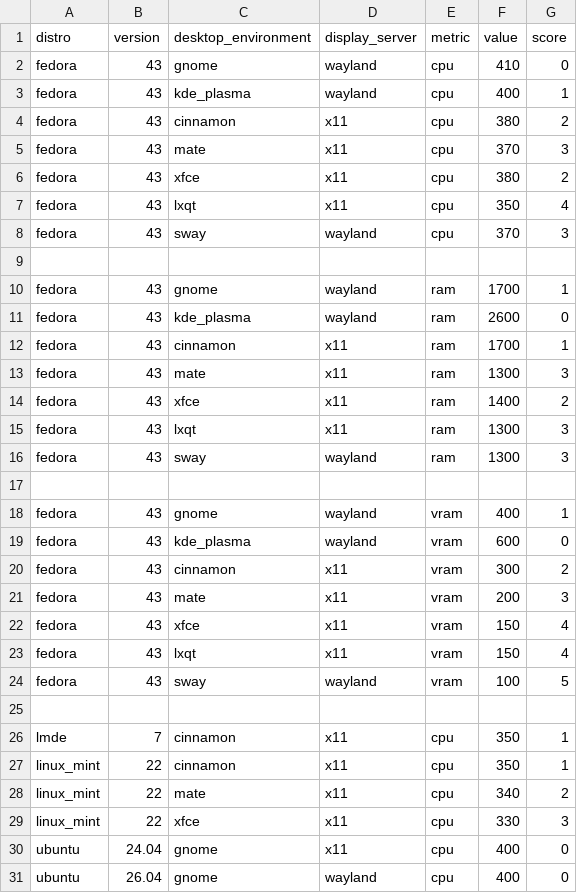
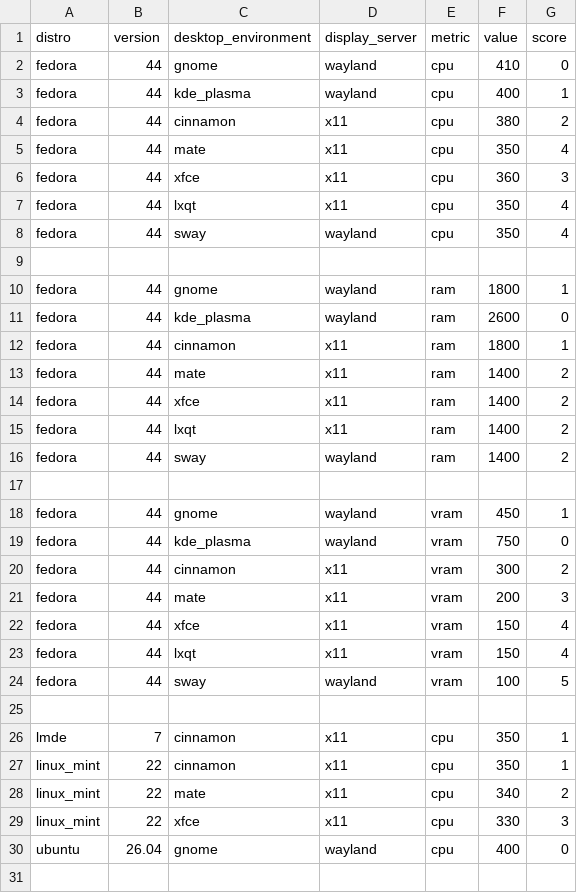
Before and after one commit to jro1311/linux_docs, a CSV file: documentation/resource_usage/data.csv, drawn as a sheet; only a part is shown; the shorter side is filled out with more unchanged rows; the diff covers the shown part only.

```diff
--- a/documentation/resource_usage/data.csv
+++ b/documentation/resource_usage/data.csv
@@ -1,25 +1,25 @@
 distro,version,desktop_environment,display_server,metric,value,score
-fedora,43,gnome,wayland,cpu,410,0
-fedora,43,kde_plasma,wayland,cpu,400,1
-fedora,43,cinnamon,x11,cpu,380,2
-fedora,43,mate,x11,cpu,370,3
-fedora,43,xfce,x11,cpu,380,2
-fedora,43,lxqt,x11,cpu,350,4
-fedora,43,sway,wayland,cpu,370,3
+fedora,44,gnome,wayland,cpu,410,0
+fedora,44,kde_plasma,wayland,cpu,400,1
+fedora,44,cinnamon,x11,cpu,380,2
+fedora,44,mate,x11,cpu,350,4
+fedora,44,xfce,x11,cpu,360,3
+fedora,44,lxqt,x11,cpu,350,4
+fedora,44,sway,wayland,cpu,350,4
 ,,,,,,
-fedora,43,gnome,wayland,ram,1700,1
-fedora,43,kde_plasma,wayland,ram,2600,0
-fedora,43,cinnamon,x11,ram,1700,1
-fedora,43,mate,x11,ram,1300,3
-fedora,43,xfce,x11,ram,1400,2
-fedora,43,lxqt,x11,ram,1300,3
-fedora,43,sway,wayland,ram,1300,3
+fedora,44,gnome,wayland,ram,1800,1
+fedora,44,kde_plasma,wayland,ram,2600,0
+fedora,44,cinnamon,x11,ram,1800,1
+fedora,44,mate,x11,ram,1400,2
+fedora,44,xfce,x11,ram,1400,2
+fedora,44,lxqt,x11,ram,1400,2
+fedora,44,sway,wayland,ram,1400,2
 ,,,,,,
-fedora,43,gnome,wayland,vram,400,1
-fedora,43,kde_plasma,wayland,vram,600,0
-fedora,43,cinnamon,x11,vram,300,2
-fedora,43,mate,x11,vram,200,3
-fedora,43,xfce,x11,vram,150,4
-fedora,43,lxqt,x11,vram,150,4
-fedora,43,sway,wayland,vram,100,5
+fedora,44,gnome,wayland,vram,450,1
+fedora,44,kde_plasma,wayland,vram,750,0
+fedora,44,cinnamon,x11,vram,300,2
+fedora,44,mate,x11,vram,200,3
+fedora,44,xfce,x11,vram,150,4
+fedora,44,lxqt,x11,vram,150,4
+fedora,44,sway,wayland,vram,100,5
 ,,,,,,
@@ -29,3 +29,2 @@ linux_mint,22,mate,x11,cpu,340,2
 linux_mint,22,xfce,x11,cpu,330,3
-ubuntu,24.04,gnome,x11,cpu,400,0
 ubuntu,26.04,gnome,wayland,cpu,400,0
```
Also changed, not shown: 2 removed rows elsewhere in this file, 15 other files.
